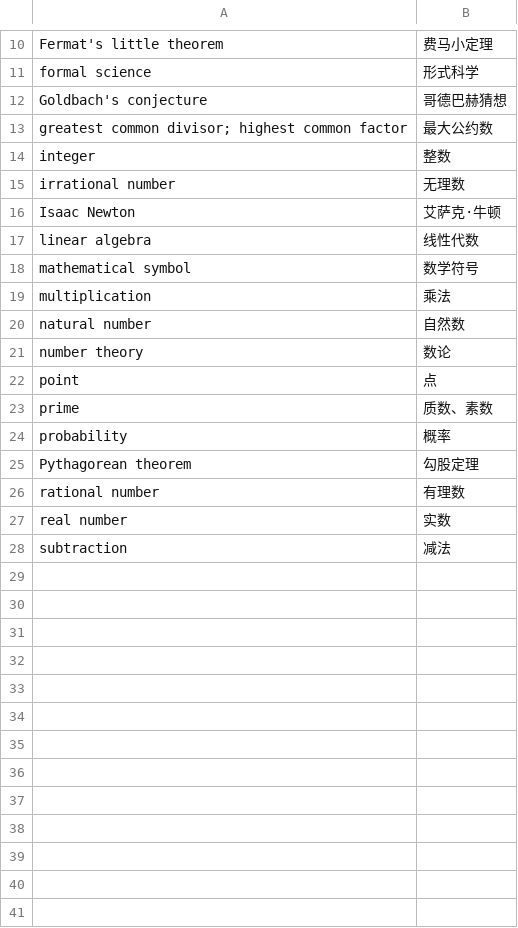
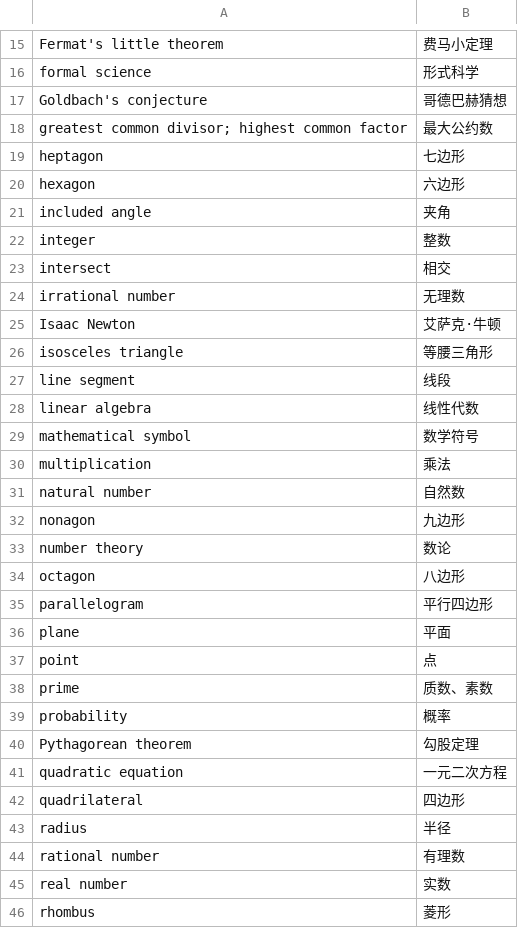
Before and after one commit to xfq/glossary, a CSV file: maths/en.csv, drawn as a sheet; only a part is shown, gaps mark what is left out; the shorter side is filled out with more unchanged rows; the diff covers the shown part only.

```diff
--- a/maths/en.csv
+++ b/maths/en.csv
@@ -13,5 +18,11 @@ Goldbach's conjecture,哥德巴赫猜想
 greatest common divisor; highest common factor,最大公约数
+heptagon,七边形
+hexagon,六边形
+included angle,夹角
 integer,整数
+intersect,相交
 irrational number,无理数
 Isaac Newton,艾萨克·牛顿
+isosceles triangle,等腰三角形
+line segment,线段
 linear algebra,线性代数
@@ -20,3 +31,7 @@ multiplication,乘法
 natural number,自然数
+nonagon,九边形
 number theory,数论
+octagon,八边形
+parallelogram,平行四边形
+plane,平面
 point,点
@@ -25,3 +40,7 @@ probability,概率
 Pythagorean theorem,勾股定理
+quadratic equation,一元二次方程
+quadrilateral,四边形
+radius,半径
 rational number,有理数
 real number,实数
+rhombus,菱形
```
Also changed, not shown: 10 added rows elsewhere in this file, 1 other file.
